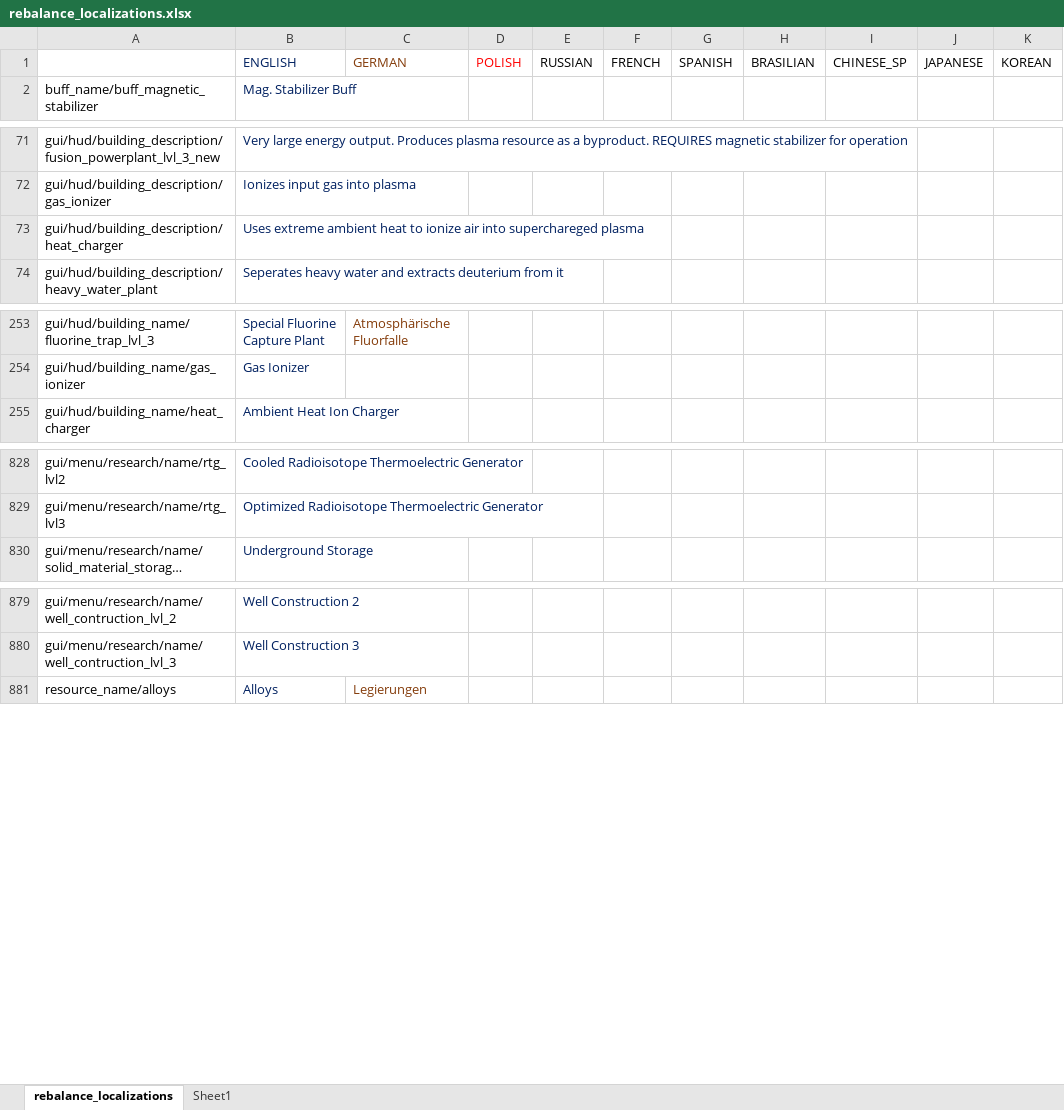
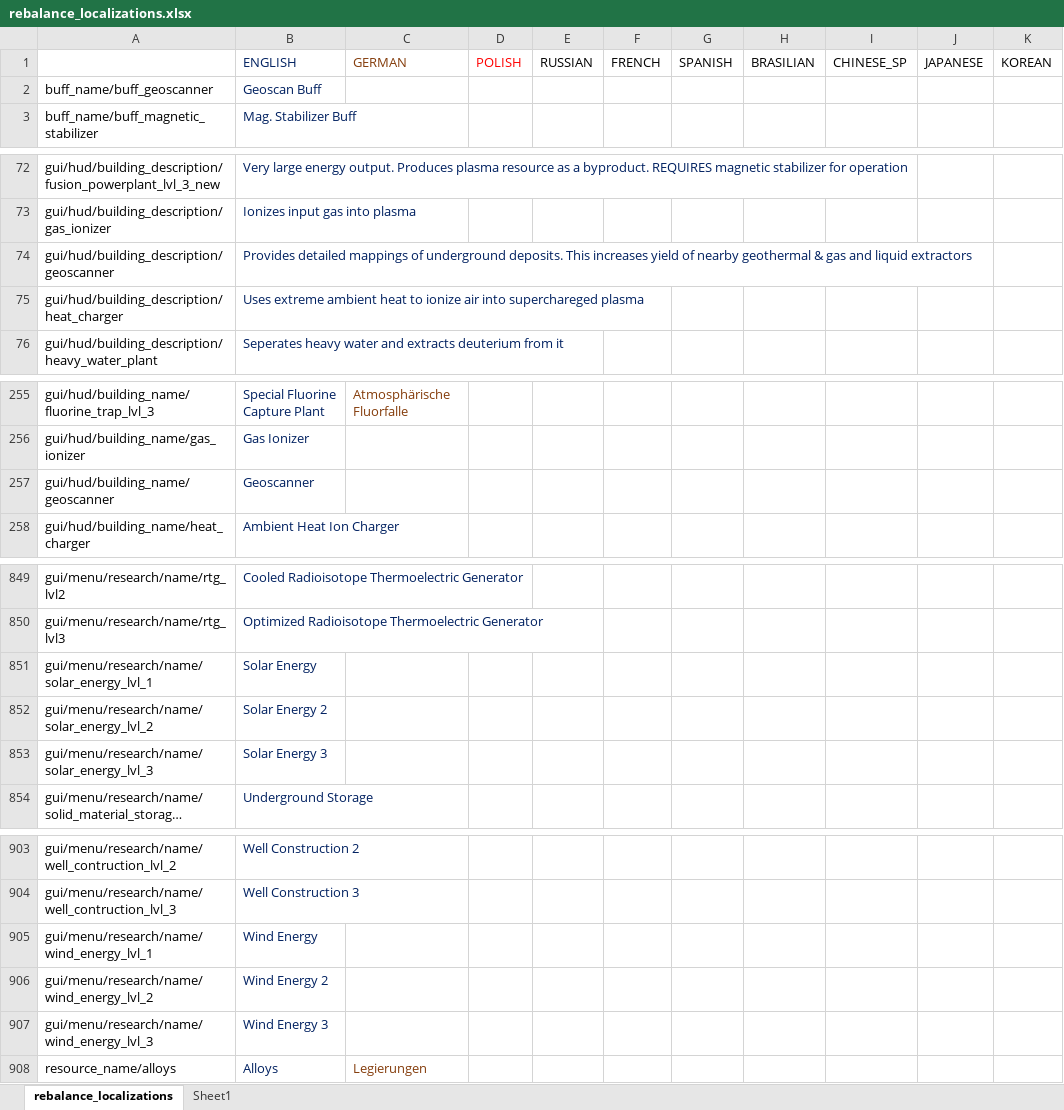
Before and after one commit to TheKilltech/rift_balance, an Excel workbook: gui/rebalance_localizations.xlsx, sheet rebalance_localizations, drawn as a sheet; only a part is shown, gaps mark what is left out; long unchanged cells end in …; values as stored, in another font and other column widths than the file's, no borders; the diff covers the shown part only; the diff names each change by its address in the sheet, - before the commit and + after, or states it on an @@ line.

```diff
--- a/gui/rebalance_localizations.xlsx (sheet rebalance_localizations)
+++ b/gui/rebalance_localizations.xlsx (sheet rebalance_localizations)
+row 2: buff_name/buff_geoscanner | Geoscan Buff
+row 74: gui/hud/building_description/geoscanner | Provides detailed mappings of underground deposits. This increases yield of nearby geothermal & gas and liquid extractors
+row 257: gui/hud/building_name/geoscanner | Geoscanner
+row 851: gui/menu/research/name/solar_energy_lvl_1 | Solar Energy
+row 852: gui/menu/research/name/solar_energy_lvl_2 | Solar Energy 2
+row 853: gui/menu/research/name/solar_energy_lvl_3 | Solar Energy 3
+row 905: gui/menu/research/name/wind_energy_lvl_1 | Wind Energy
+row 906: gui/menu/research/name/wind_energy_lvl_2 | Wind Energy 2
+row 907: gui/menu/research/name/wind_energy_lvl_3 | Wind Energy 3
```
Also changed, not shown: 18 added rows elsewhere in this sheet, 12 other files.
